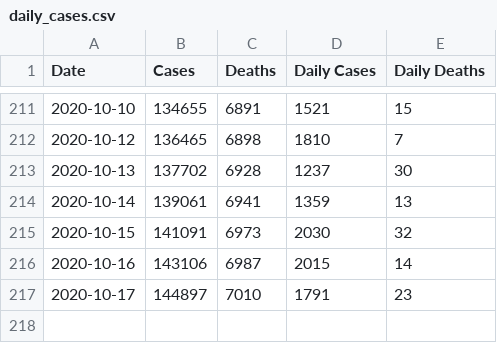
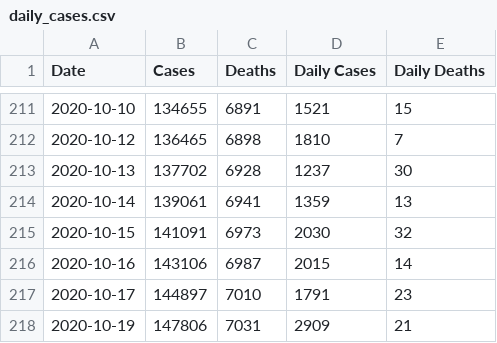
Before and after one commit to jsanciangco/MI_Covid-19, a CSV file: daily_cases.csv, drawn as a sheet; only a part is shown, gaps mark what is left out.

```diff
--- a/daily_cases.csv
+++ b/daily_cases.csv
@@ -217 +217,2 @@ Date,Cases,Deaths,Daily Cases,Daily Deaths
 2020-10-17,144897,7010,1791,23
+2020-10-19,147806,7031,2909,21
```
Also changed, not shown: age_cases.csv, county_cases.csv, 5 other files.
